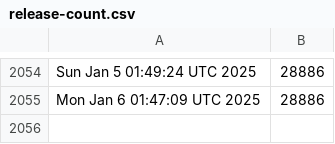
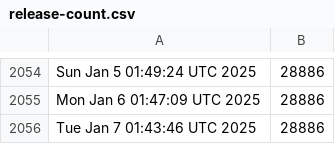
Before and after one commit to kgilmer/ghactions, a CSV file: release-count.csv, drawn as a sheet; only a part is shown, gaps mark what is left out.

```diff
--- a/release-count.csv
+++ b/release-count.csv
@@ -2055 +2055,2 @@ Sun Jan  5 01:49:24 UTC 2025,28886
 Mon Jan  6 01:47:09 UTC 2025,28886
+Tue Jan  7 01:43:46 UTC 2025,28886
```
Also changed, not shown: iso-release-count.csv.
